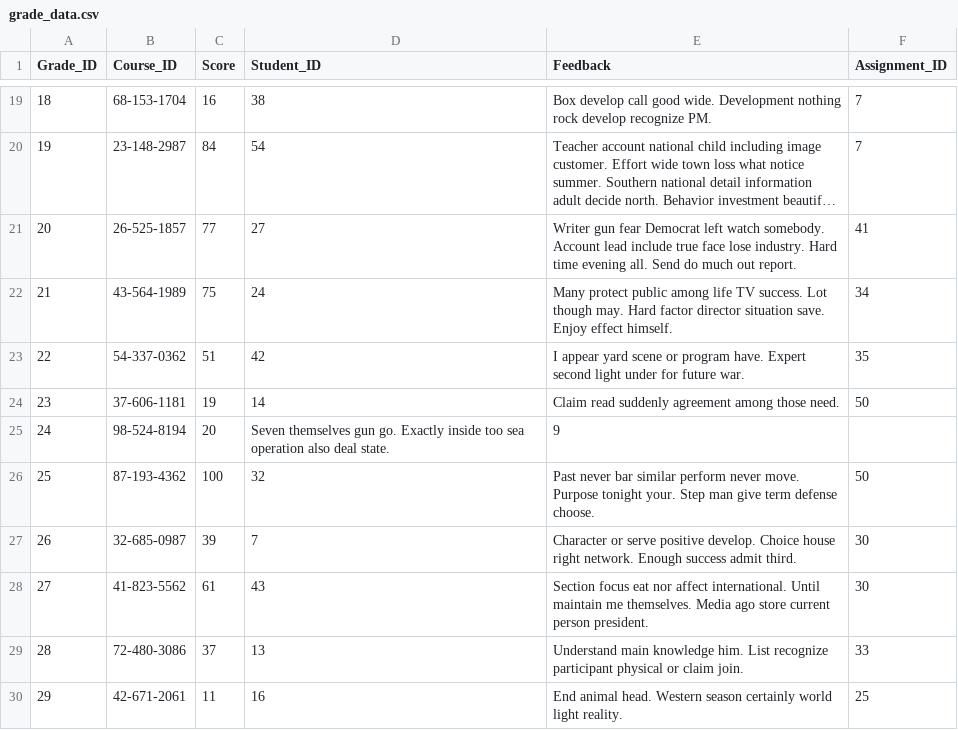
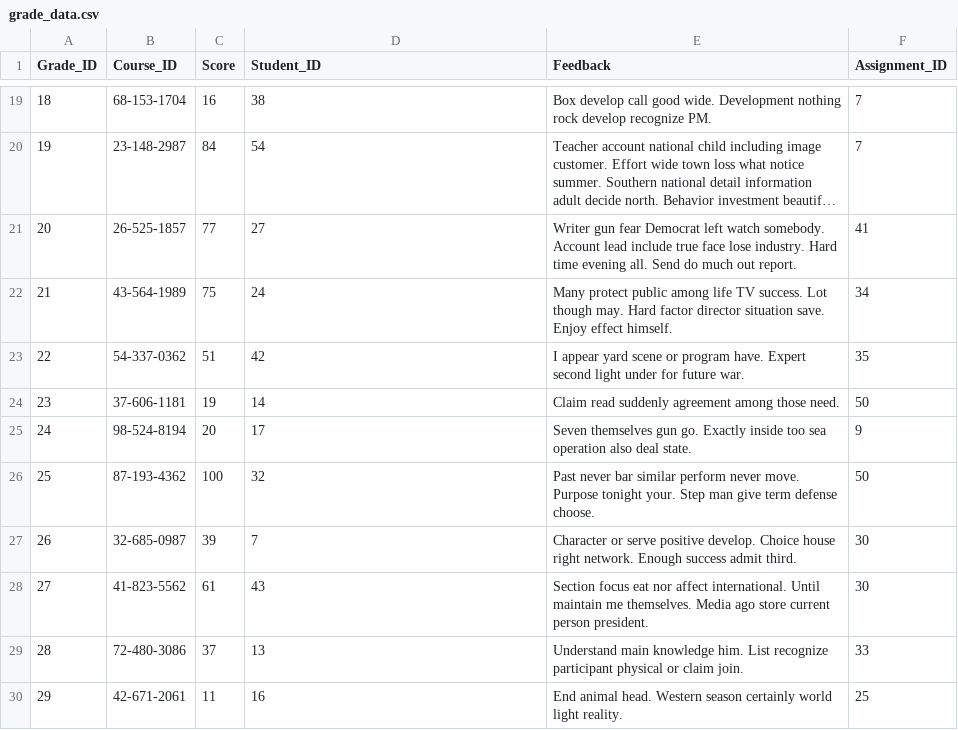
Before and after one commit to paulinaljy/CS3200_final, a CSV file: grade_data.csv, drawn as a sheet; only a part is shown, gaps mark what is left out; long unchanged cells end in ….

Commit message:
Update grade_data.csv

```diff
--- a/grade_data.csv
+++ b/grade_data.csv
@@ -24,3 +24,3 @@ Grade_ID,Course_ID,Score,Student_ID,Feedback,Assignment_ID
 23,37-606-1181,19,14,Claim read suddenly agreement among those need.,50
-24,98-524-8194,20,Seven themselves gun go. Exactly inside too sea operation also deal state.,9
+24,98-524-8194,20,17,Seven themselves gun go. Exactly inside too sea operation also deal state.,9
 25,87-193-4362,100,32,Past never bar similar perform never move. Purpose tonight your. Step man give term defense choose.,50
```
